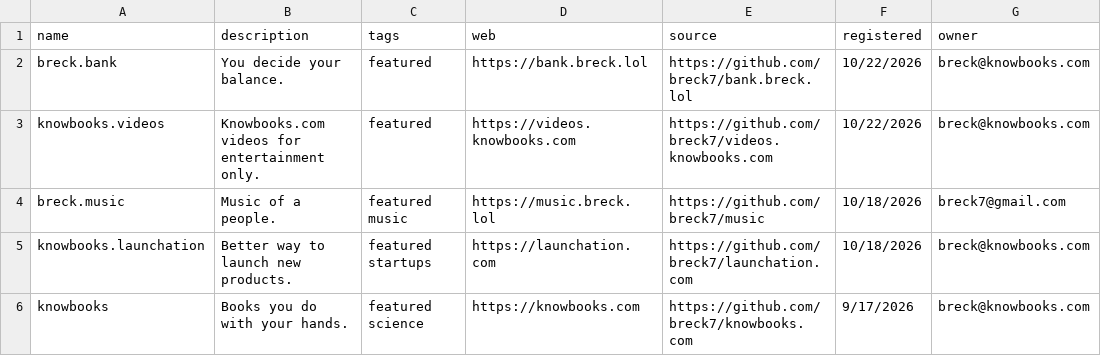
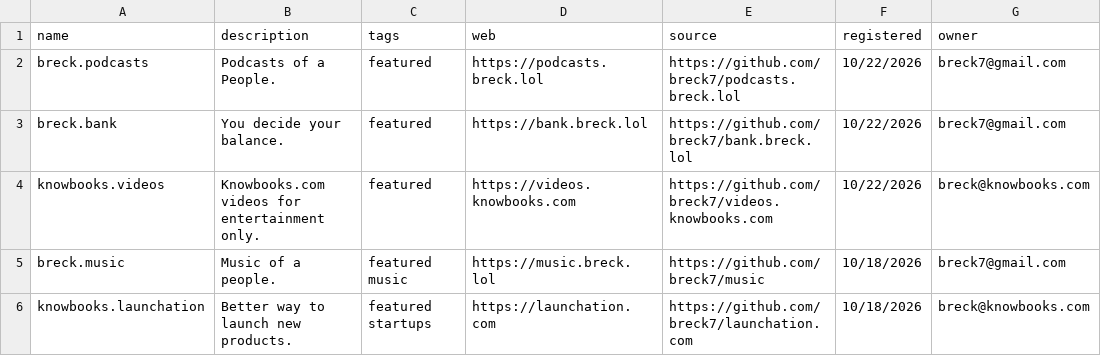
Before and after one commit to breck7/wws, a CSV file: root.csv, drawn as a sheet; only a part is shown; the shorter side is filled out with more unchanged rows.

Commit message:
Deploying to wws from @ breck7/wws@110169a3cb14ed2c663d91178bf49b8b3c5feadc 🚀

```diff
--- a/root.csv
+++ b/root.csv
@@ -1,3 +1,4 @@
 name,description,tags,web,source,registered,owner
-breck.bank,You decide your balance.,featured,https://bank.breck.lol,https://github.com/breck7/bank.breck.lol,10/22/2026,breck@knowbooks.com
+breck.podcasts,Podcasts of a People.,featured,https://podcasts.breck.lol,https://github.com/breck7/podcasts.breck.lol,10/22/2026,breck7@gmail.com
+breck.bank,You decide your balance.,featured,https://bank.breck.lol,https://github.com/breck7/bank.breck.lol,10/22/2026,breck7@gmail.com
 knowbooks.videos,Knowbooks.com videos for entertainment only.,featured,https://videos.knowbooks.com,https://github.com/breck7/videos.knowbooks.com,10/22/2026,breck@knowbooks.com
```
Also changed, not shown: root.tsv, wwsMeasures.tsv, 5 other files.
